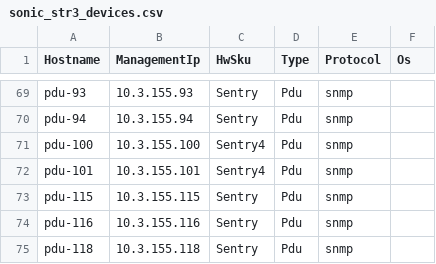
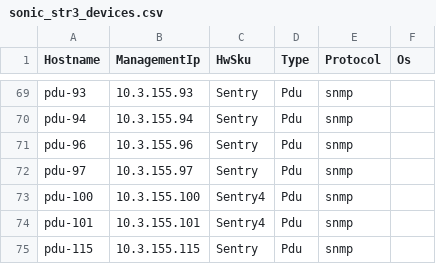
Before and after one commit to sonic-net/sonic-mgmt, a CSV file: ansible/files/sonic_str3_devices.csv, drawn as a sheet; only a part is shown, gaps mark what is left out; the shorter side is filled out with more unchanged rows.

```diff
--- a/ansible/files/sonic_str3_devices.csv
+++ b/ansible/files/sonic_str3_devices.csv
@@ -70,2 +70,4 @@ pdu-93,10.3.155.93,Sentry,Pdu,snmp,
 pdu-94,10.3.155.94,Sentry,Pdu,snmp,
+pdu-96,10.3.155.96,Sentry,Pdu,snmp,
+pdu-97,10.3.155.97,Sentry,Pdu,snmp,
 pdu-100,10.3.155.100,Sentry4,Pdu,snmp,
```
Also changed, not shown: 1 other file.
